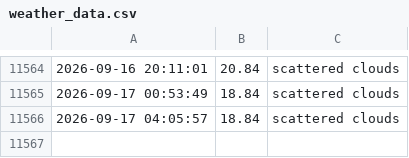
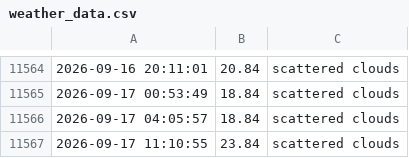
Before and after one commit to lperto/wezer, a CSV file: weather_data.csv, drawn as a sheet; only a part is shown, gaps mark what is left out.

Commit message:
Update weather data and HTML - 2026-09-17 11:10:55

```diff
--- a/weather_data.csv
+++ b/weather_data.csv
@@ -11566 +11566,2 @@
 2026-09-17 04:05:57,18.84,scattered clouds
+2026-09-17 11:10:55,23.84,scattered clouds
```
Also changed, not shown: 1 other file.
